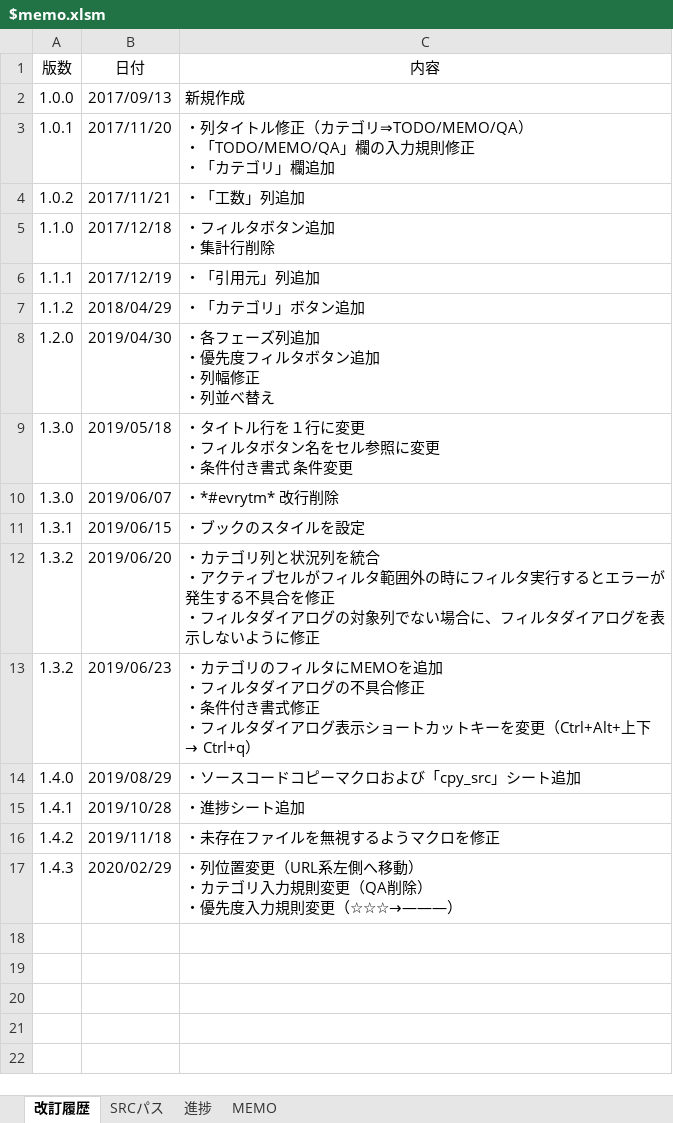
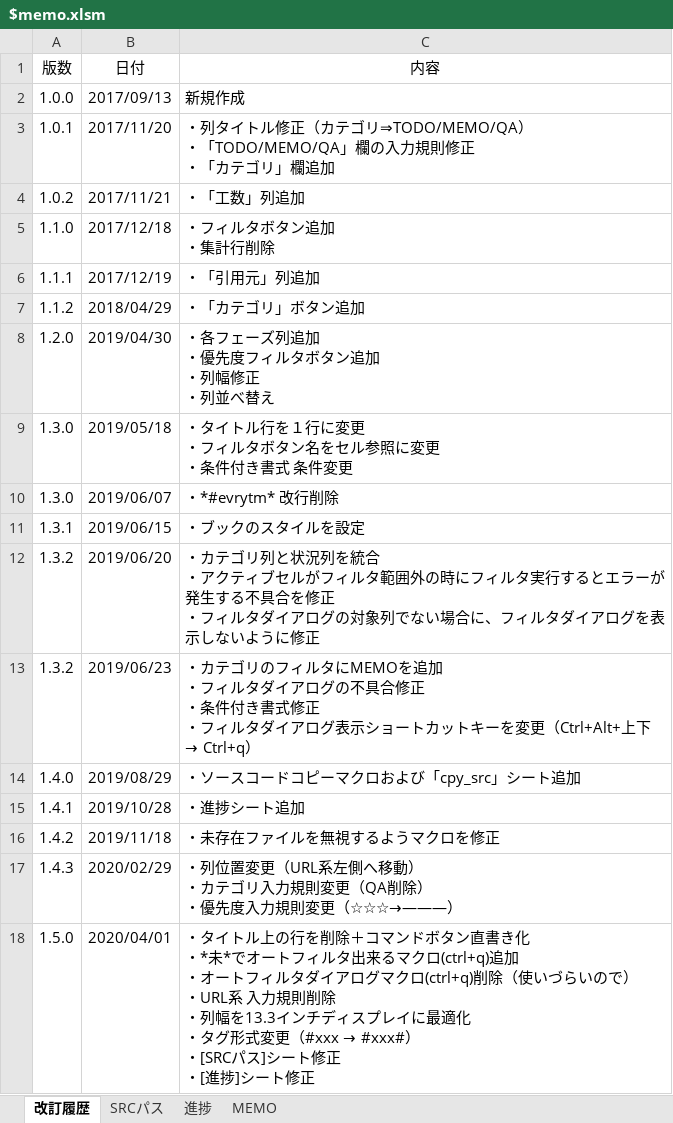
Before and after one commit to draemonash2/other, an Excel workbook: template/$memo.xlsm, sheet 改訂履歴, drawn as a sheet; values as stored, in another font and other column widths than the file's, no borders; table styles not drawn; ↵ is a line break in a cell; the diff names each change by its address in the sheet, - before the commit and + after, or states it on an @@ line.

```diff
--- a/template/$memo.xlsm (sheet 改訂履歴)
+++ b/template/$memo.xlsm (sheet 改訂履歴)
+row 18: 1.5.0 | 2020/04/01 | ・タイトル上の行を削除＋コマンドボタン直書き化 ↵ ・*未*でオートフィルタ出来るマクロ(ctrl+q)追加 ↵ ・オートフィルタダイアログマクロ(ctrl+q)削除（使いづらいので） ↵ ・URL系 入力規則削除 ↵ ・列幅を13.3インチディスプレイに最適化 ↵ ・タグ形式変更（#xxx → #xxx#） ↵ ・[SRCパス]シート修正 ↵ ・[進捗]シート修正
```
Also changed, not shown: sheet 進捗, sheet SRCパス, formulas that keep their value, hidden cells, charts or pictures.
